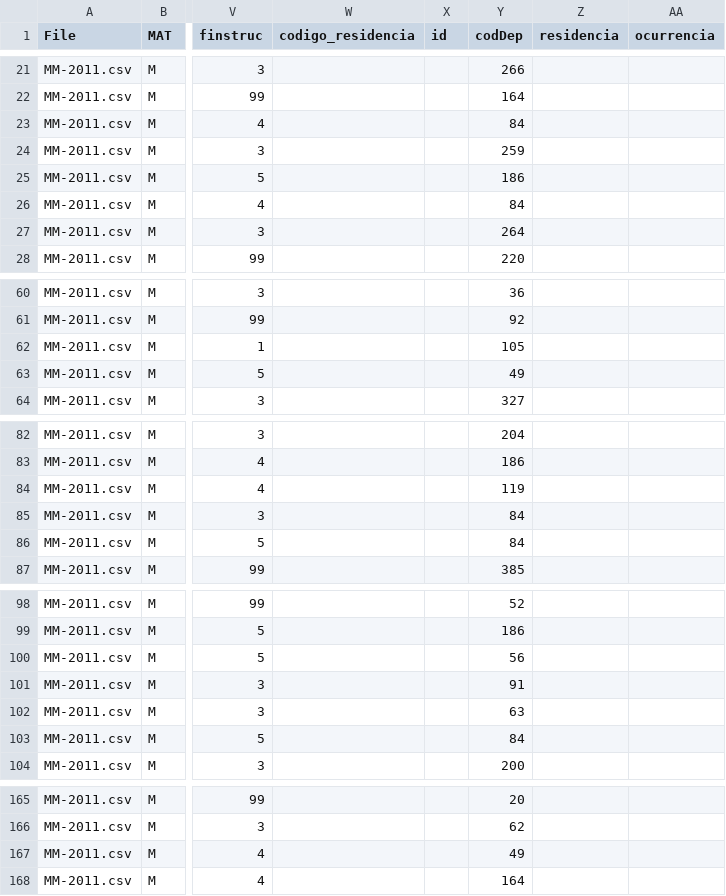
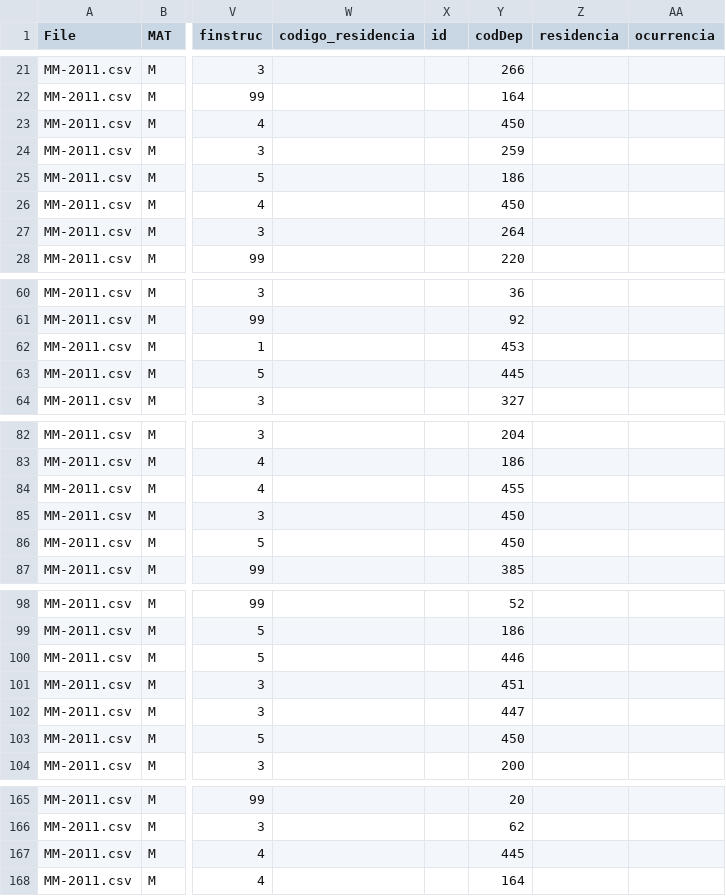
Before and after one commit to Antena/muertematerna, a CSV file: public/assets/data/merge-2011.csv, drawn as a sheet; only a part is shown, gaps mark what is left out; the diff covers the shown part only; the diff names each change by its address in the sheet, - before the commit and + after, or states it on an @@ line.

Commit message:
fix santa fe

```diff
--- a/public/assets/data/merge-2011.csv
+++ b/public/assets/data/merge-2011.csv
-Y23 (codDep): 84
+Y23 (codDep): 450
-Y26 (codDep): 84
+Y26 (codDep): 450
-Y62 (codDep): 105
+Y62 (codDep): 453
-Y63 (codDep): 49
+Y63 (codDep): 445
-Y84 (codDep): 119
+Y84 (codDep): 455
-Y85:Y86 (codDep): 84
+Y85:Y86 (codDep): 450
-Y100 (codDep): 56
+Y100 (codDep): 446
-Y101 (codDep): 91
+Y101 (codDep): 451
-Y102 (codDep): 63
+Y102 (codDep): 447
-Y103 (codDep): 84
+Y103 (codDep): 450
-Y167 (codDep): 49
+Y167 (codDep): 445
```
Also changed, not shown: 4 edited cells elsewhere in this file.
